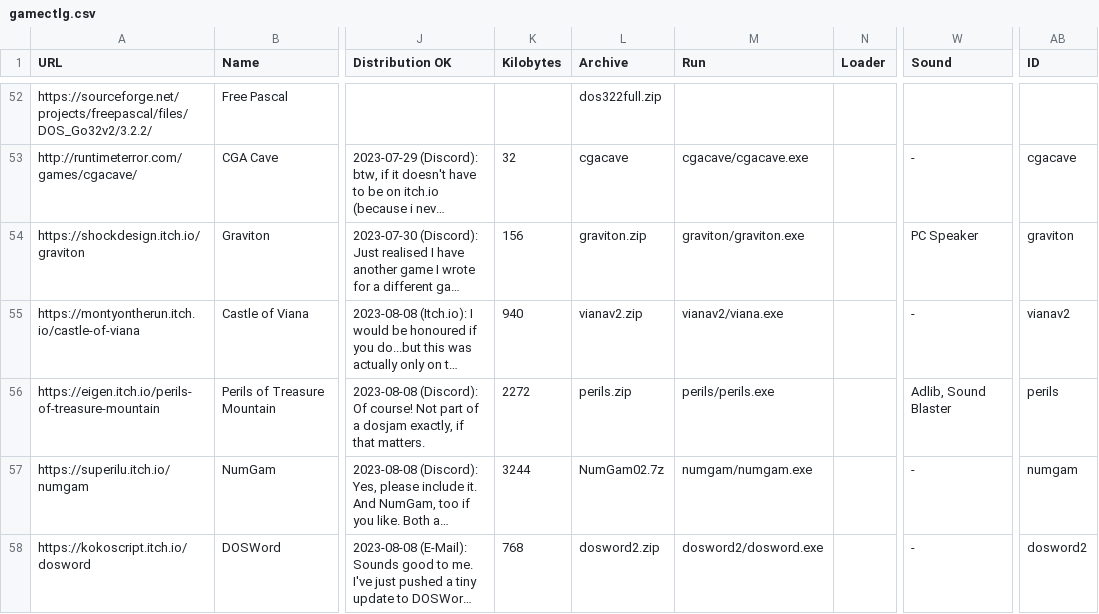
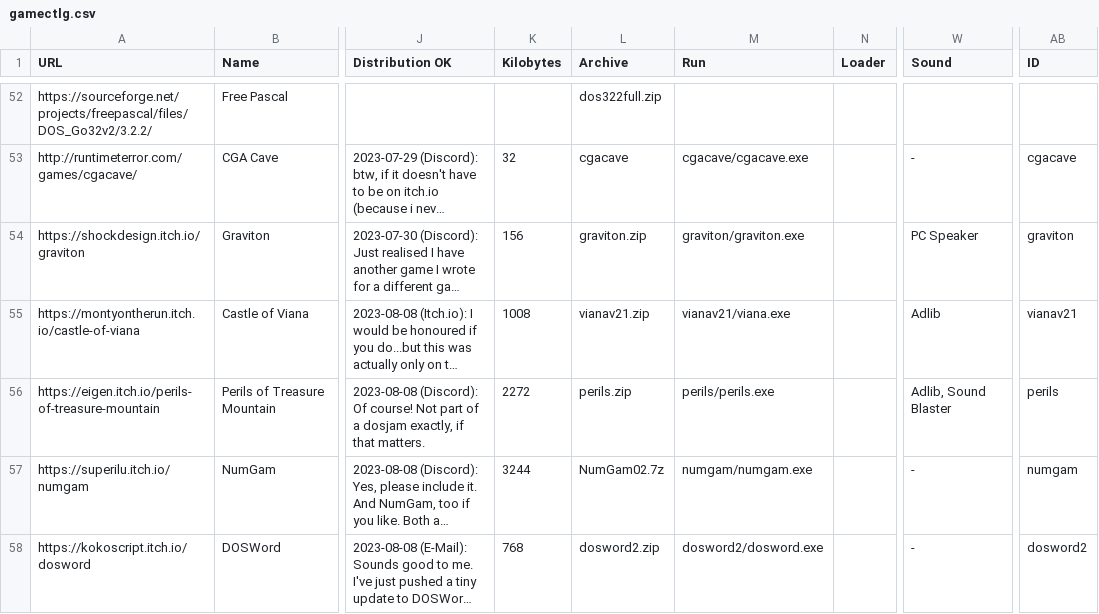
Before and after one commit to thp/dos-game-jam-demo-disc, a CSV file: catalog/gamectlg.csv, drawn as a sheet; only a part is shown, gaps mark what is left out; long unchanged cells end in …; the diff names each change by its address in the sheet, - before the commit and + after, or states it on an @@ line.

Commit message:
New build of Castle of Viana

```diff
--- a/catalog/gamectlg.csv
+++ b/catalog/gamectlg.csv
-K55 (Kilobytes): 940
+K55 (Kilobytes): 1008
-L55 (Archive): vianav2.zip
+L55 (Archive): vianav21.zip
-M55 (Run): vianav2/viana.exe
+M55 (Run): vianav21/viana.exe
-W55 (Sound): -
+W55 (Sound): Adlib
-AB55 (ID): vianav2
+AB55 (ID): vianav21
```
